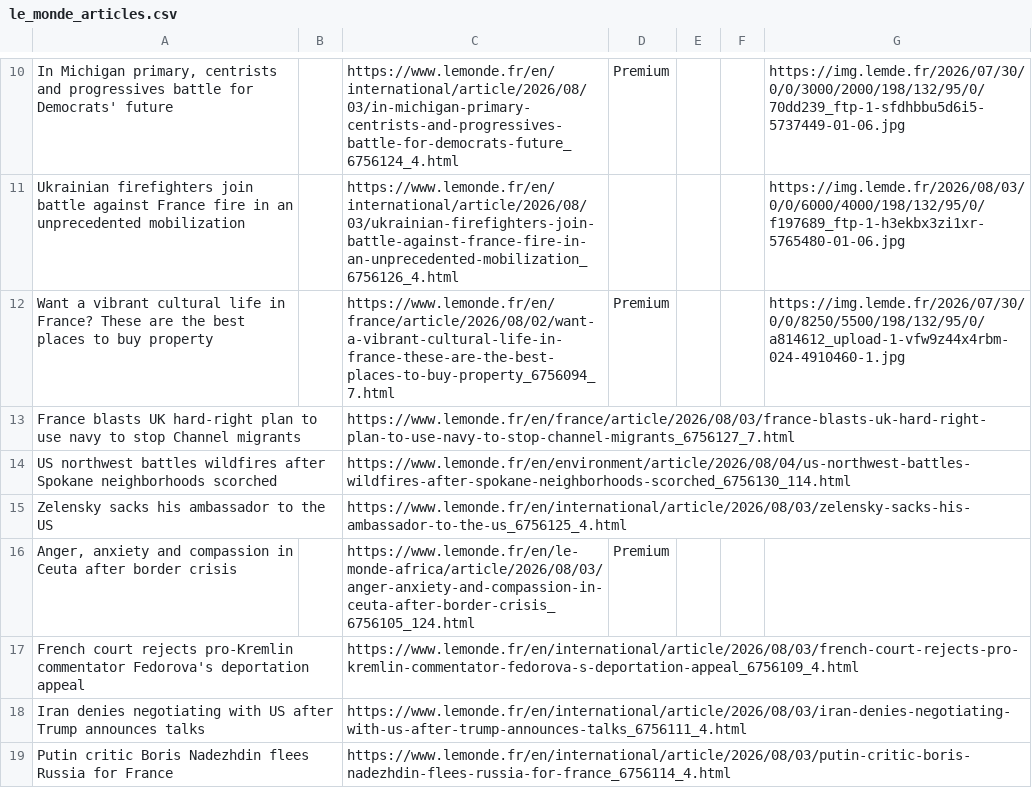
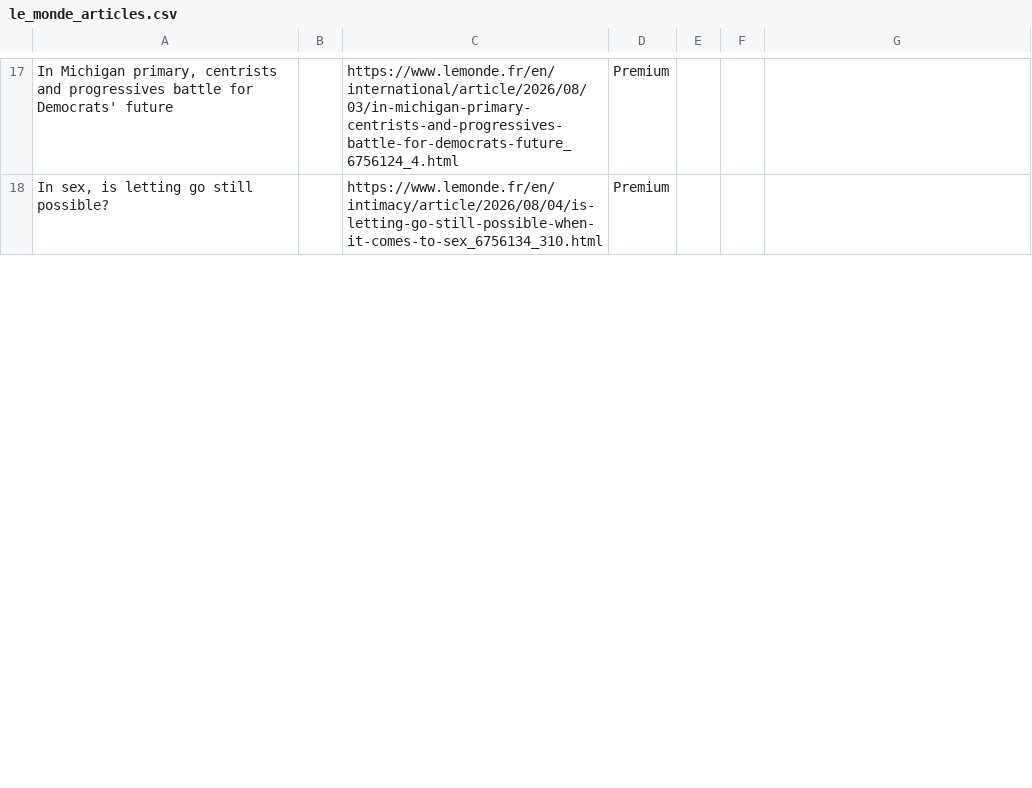
Before and after one commit to XiumeiDong/homework-07, a CSV file: le_monde_articles.csv, drawn as a sheet; only a part is shown, gaps mark what is left out; removed rows and columns are numbered as before the commit, all else as after; the diff covers the shown part only; the diff names each change by its address in the sheet, - before the commit and + after, or states it on an @@ line.

```diff
--- a/le_monde_articles.csv
+++ b/le_monde_articles.csv
-G17: https://img.lemde.fr/2026/07/30/0/0/3000/2000/198/132/95/0/70dd239_ftp-1-sfdhbbu5d6i5-5737449-01-06.jpg
+G17: (empty)
-row 11: Ukrainian firefighters join battle against France fire in an unprecedented mobilization |  | https://www.lemonde.fr/en/international/article/2026/08/03/ukrainian-firefighters-join-battle-against-france-fire-in-an-unprecedented-mobilization_6756126_4.html |  |  |  | https://img.lemde.fr/2026/08/03/0/0/6000/4000/198/132/95/0/f197689_ftp-1-h3ekbx3zi1xr-5765480-01-06.jpg
-row 12: Want a vibrant cultural life in France? These are the best places to buy property |  | https://www.lemonde.fr/en/france/article/2026/08/02/want-a-vibrant-cultural-life-in-france-these-are-the-best-places-to-buy-property_6756094_7.html | Premium |  |  | https://img.lemde.fr/2026/07/30/0/0/8250/5500/198/132/95/0/a814612_upload-1-vfw9z44x4rbm-024-4910460-1.jpg
-row 13: France blasts UK hard-right plan to use navy to stop Channel migrants |  | https://www.lemonde.fr/en/france/article/2026/08/03/france-blasts-uk-hard-right-plan-to-use-navy-to-stop-channel-migrants_6756127_7.html
-row 14: US northwest battles wildfires after Spokane neighborhoods scorched |  | https://www.lemonde.fr/en/environment/article/2026/08/04/us-northwest-battles-wildfires-after-spokane-neighborhoods-scorched_6756130_114.html
-row 15: Zelensky sacks his ambassador to the US |  | https://www.lemonde.fr/en/international/article/2026/08/03/zelensky-sacks-his-ambassador-to-the-us_6756125_4.html
-A18: Anger, anxiety and compassion in Ceuta after border crisis
+A18: In sex, is letting go still possible?
-C18: https://www.lemonde.fr/en/le-monde-africa/article/2026/08/03/anger-anxiety-and-compassion-in-ceuta-after-border-crisis_6756105_124.html
+C18: https://www.lemonde.fr/en/intimacy/article/2026/08/04/is-letting-go-still-possible-when-it-comes-to-sex_6756134_310.html
-row 17: French court rejects pro-Kremlin commentator Fedorova's deportation appeal |  | https://www.lemonde.fr/en/international/article/2026/08/03/french-court-rejects-pro-kremlin-commentator-fedorova-s-deportation-appeal_6756109_4.html
-row 18: Iran denies negotiating with US after Trump announces talks |  | https://www.lemonde.fr/en/international/article/2026/08/03/iran-denies-negotiating-with-us-after-trump-announces-talks_6756111_4.html
-row 19: Putin critic Boris Nadezhdin flees Russia for France |  | https://www.lemonde.fr/en/international/article/2026/08/03/putin-critic-boris-nadezhdin-flees-russia-for-france_6756114_4.html
```
Also changed, not shown: 11 added rows, 3 removed rows and 40 edited cells elsewhere in this file.
